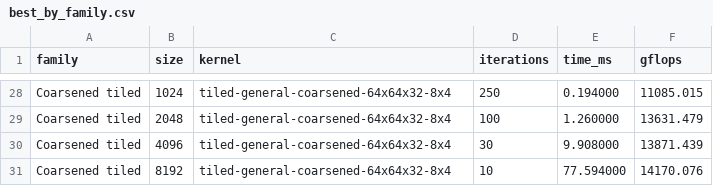
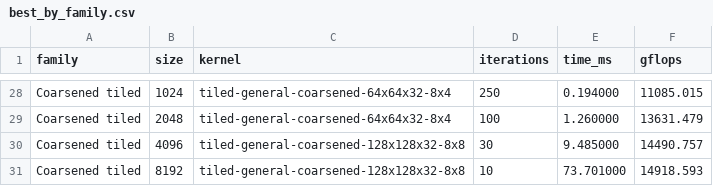
Before and after one commit to samlyme/my_sgemm, a CSV file: benchmarks/plots/best_by_family.csv, drawn as a sheet; only a part is shown, gaps mark what is left out.

```diff
--- a/benchmarks/plots/best_by_family.csv
+++ b/benchmarks/plots/best_by_family.csv
@@ -29,3 +29,3 @@ Coarsened tiled,1024,tiled-general-coarsened-64x64x32-8x4,250,0.194000,11085.015
 Coarsened tiled,2048,tiled-general-coarsened-64x64x32-8x4,100,1.260000,13631.479
-Coarsened tiled,4096,tiled-general-coarsened-64x64x32-8x4,30,9.908000,13871.439
-Coarsened tiled,8192,tiled-general-coarsened-64x64x32-8x4,10,77.594000,14170.076
+Coarsened tiled,4096,tiled-general-coarsened-128x128x32-8x8,30,9.485000,14490.757
+Coarsened tiled,8192,tiled-general-coarsened-128x128x32-8x8,10,73.701000,14918.593
```
Also changed, not shown: benchmarks/sweep.csv, 4 other files.
